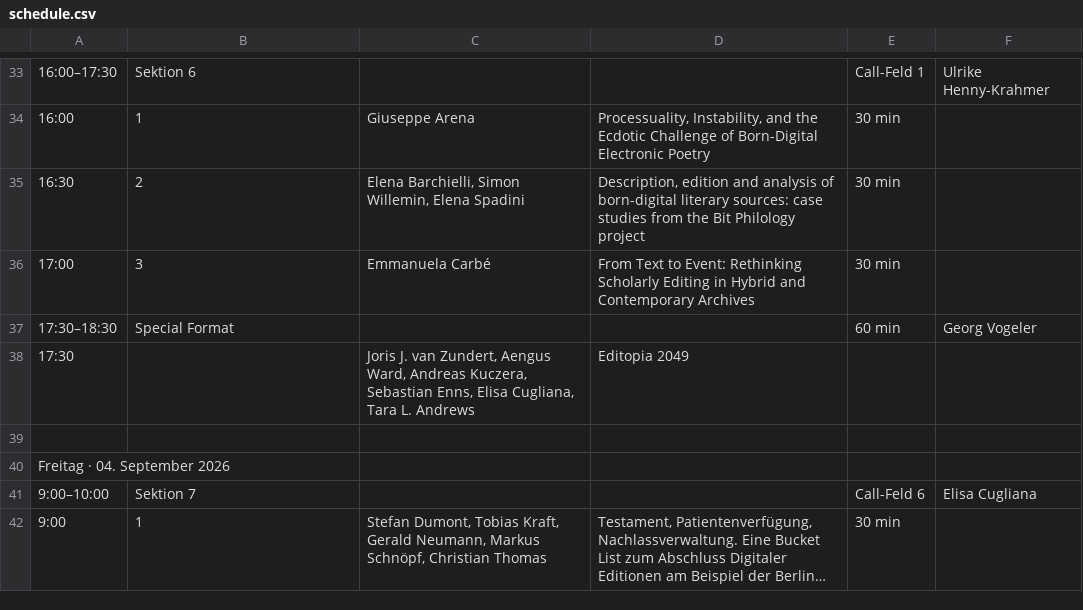
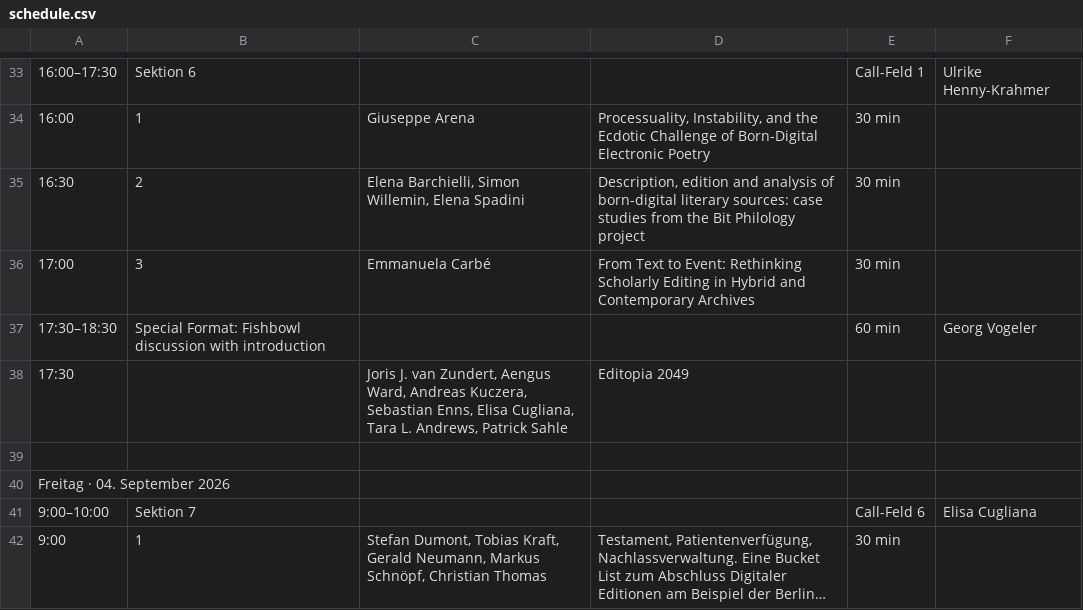
Before and after one commit to i-d-e/editopia2026, a CSV file: data/schedule.csv, drawn as a sheet; only a part is shown, gaps mark what is left out; long unchanged cells end in …; the diff names each change by its address in the sheet, - before the commit and + after, or states it on an @@ line.

```diff
--- a/data/schedule.csv
+++ b/data/schedule.csv
-B37: Special Format
+B37: Special Format: Fishbowl discussion with introduction
-C38: …Tara L. Andrews
+C38: …Tara L. Andrews, Patrick Sahle
```
